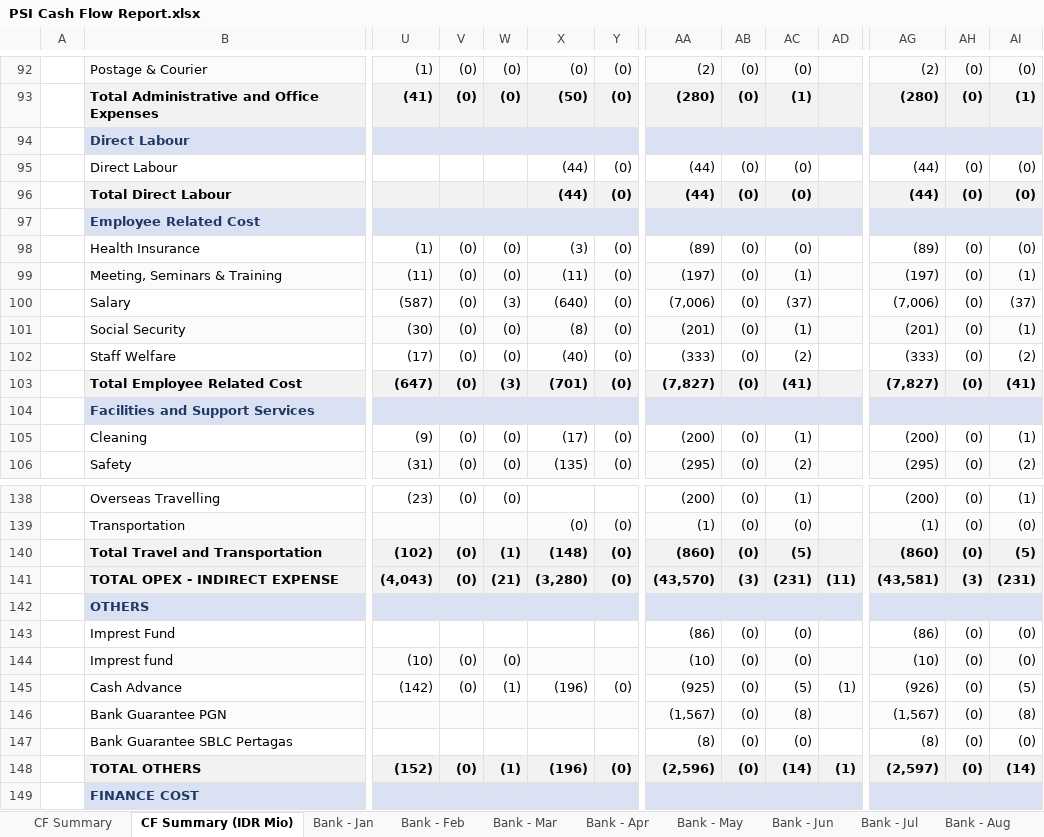
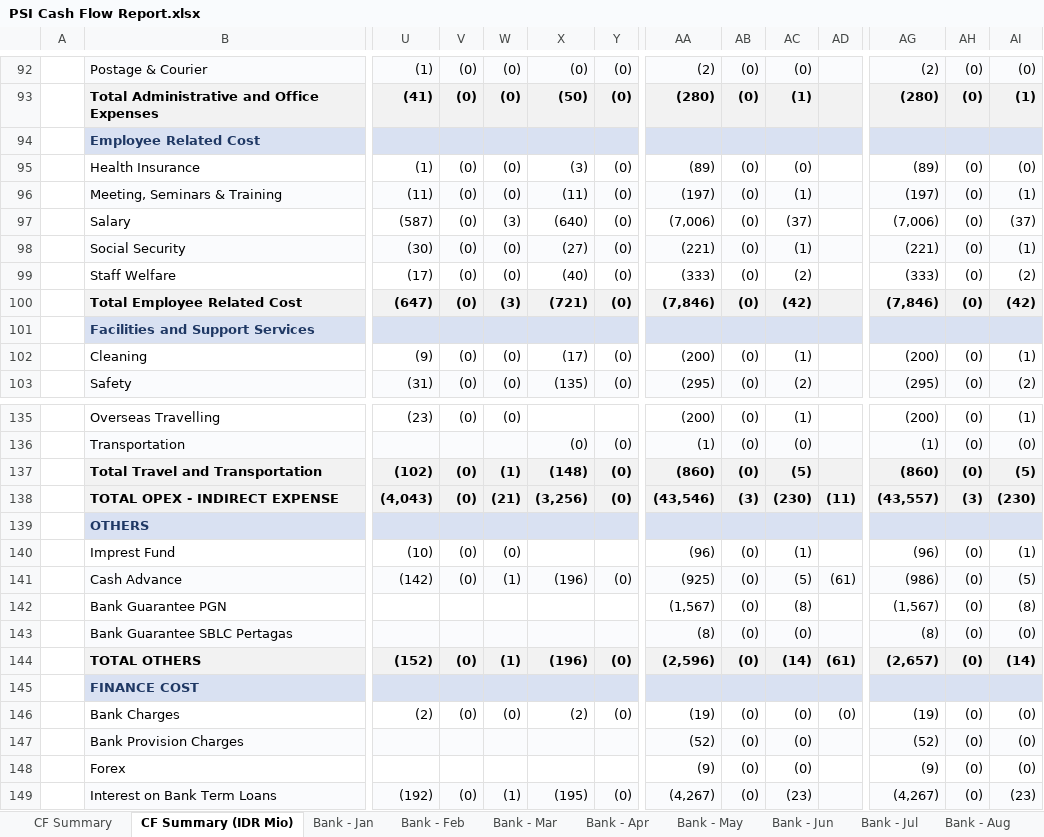
Before and after one commit to finmanagerindonesia-dev/psi-cash-dashboard, an Excel workbook: public/PSI Cash Flow Report.xlsx, sheet CF Summary (IDR Mio), drawn as a sheet; only a part is shown, gaps mark what is left out; the shorter side is filled out with more unchanged rows; values as stored, in another font and other column widths than the file's, no borders; removed rows and columns are numbered as before the commit, all else as after; rows hold the shown columns only; the diff covers the shown part only; the diff names each change by its address in the sheet, - before the commit and + after, or states it on an @@ line.

```diff
--- a/public/PSI Cash Flow Report.xlsx (sheet CF Summary (IDR Mio))
+++ b/public/PSI Cash Flow Report.xlsx (sheet CF Summary (IDR Mio))
-row 94:  | Direct Labour
-row 95:  | Direct Labour |  |  |  | (44) | (0) | (44) | (0) | (0) |  | (44) | (0) | (0)
-row 96:  | Total Direct Labour |  |  |  | (44) | (0) | (44) | (0) | (0) |  | (44) | (0) | (0)
-X98: (8)
+X98: (27)
-AA98: (201)
+AA98: (221)
-AG98: (201)
+AG98: (221)
-X100: (701)
+X100: (721)
-AA100: (7,827)
+AA100: (7,846)
-AC100: (41)
+AC100: (42)
-AG100: (7,827)
+AG100: (7,846)
-AI100: (41)
+AI100: (42)
-X138: (3,280)
+X138: (3,256)
-AA138: (43,570)
+AA138: (43,546)
-AC138: (231)
+AC138: (230)
-AG138: (43,581)
+AG138: (43,557)
-AI138: (231)
+AI138: (230)
-U140: (empty)
+U140: (10)
-V140: (empty)
+V140: (0)
-W140: (empty)
+W140: (0)
-AA140: (86)
+AA140: (96)
-AC140: (0)
+AC140: (1)
-AG140: (86)
+AG140: (96)
-AI140: (0)
+AI140: (1)
-row 144:  | Imprest fund | (10) | (0) | (0) |  |  | (10) | (0) | (0) |  | (10) | (0) | (0)
-B141:AI141 fill: none
+B141:AI141 fill: #FAFBFD
-AD141: (1)
+AD141: (61)
-AG141: (926)
+AG141: (986)
-B142:AI142 fill: #FAFBFD
+B142:AI142 fill: none
-B143:AI143 fill: none
+B143:AI143 fill: #FAFBFD
-AD144: (1)
+AD144: (61)
-AG144: (2,597)
+AG144: (2,657)
```
Also changed, not shown: 33 edited cells and cell formats elsewhere in this sheet, sheet CF Summary, sheet Bank - Sep, 2 other files.
